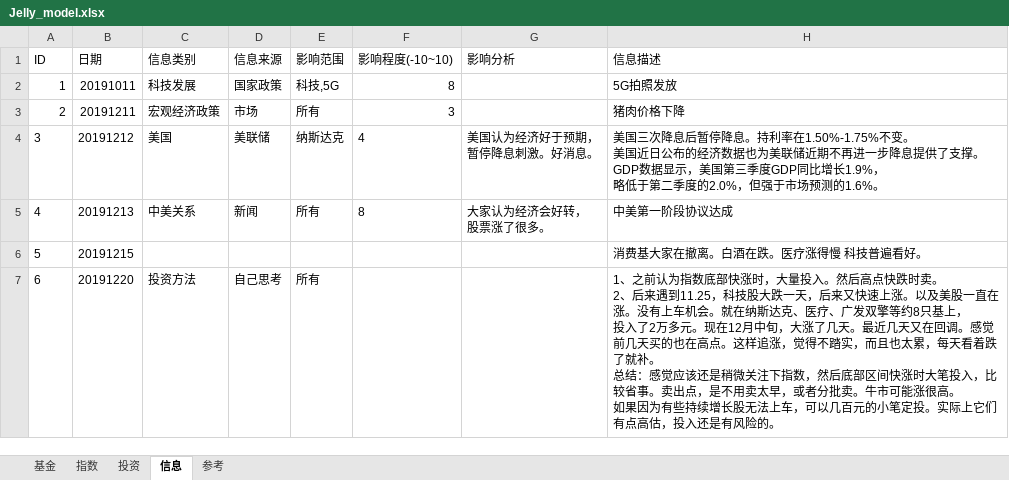
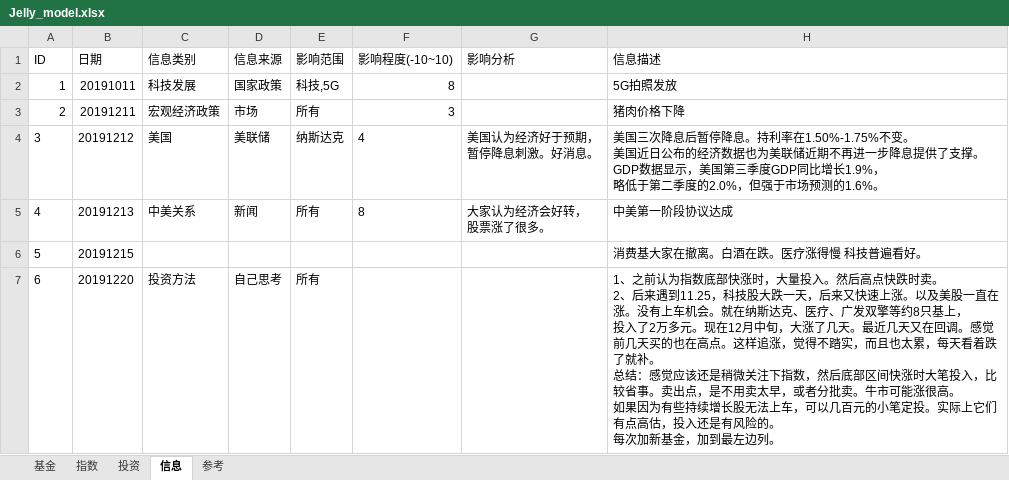
Before and after one commit to sinojelly/fundhelper-data, an Excel workbook: Jelly_model.xlsx, sheet 信息, drawn as a sheet; values as stored, in another font and other column widths than the file's, no borders; ↵ is a line break in a cell; the diff names each change by its address in the sheet, - before the commit and + after, or states it on an @@ line.

```diff
--- a/Jelly_model.xlsx (sheet 信息)
+++ b/Jelly_model.xlsx (sheet 信息)
-H7 (信息描述): …风险的。
+H7 (信息描述): …风险的。 ↵ 每次加新基金，加到最左边列。
```
Also changed, not shown: sheet 基金, sheet 投资, sheet 指数.
